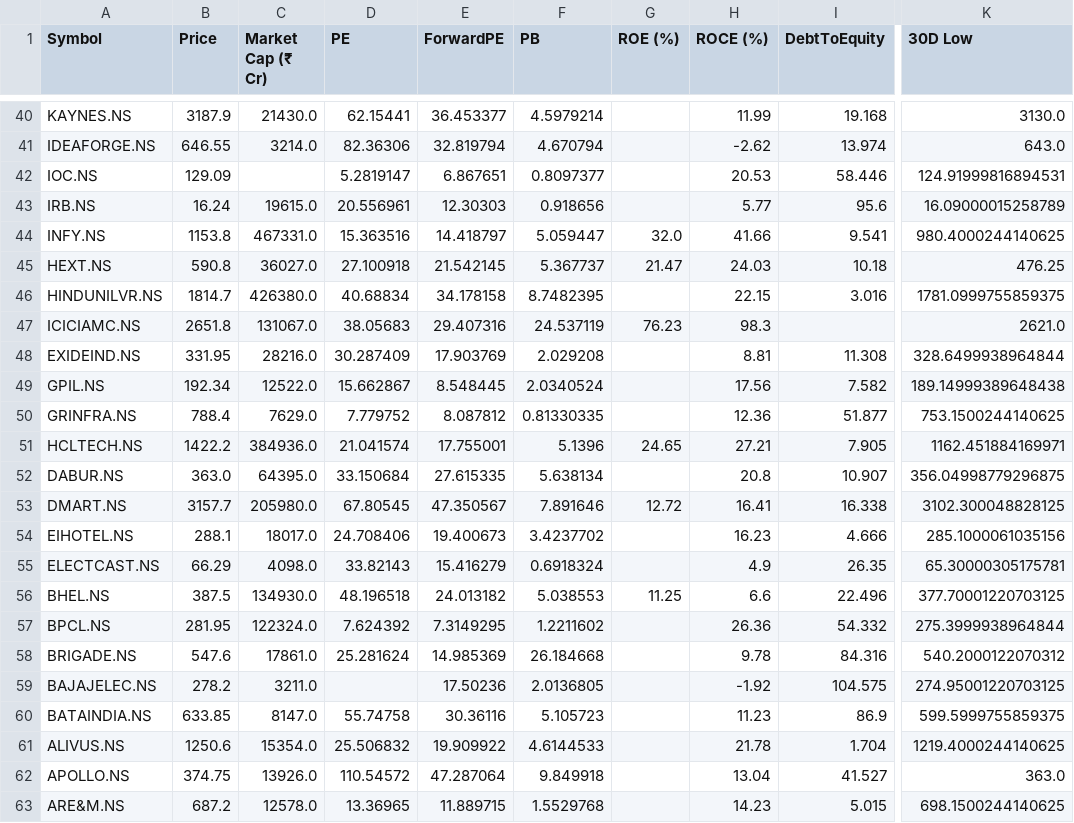
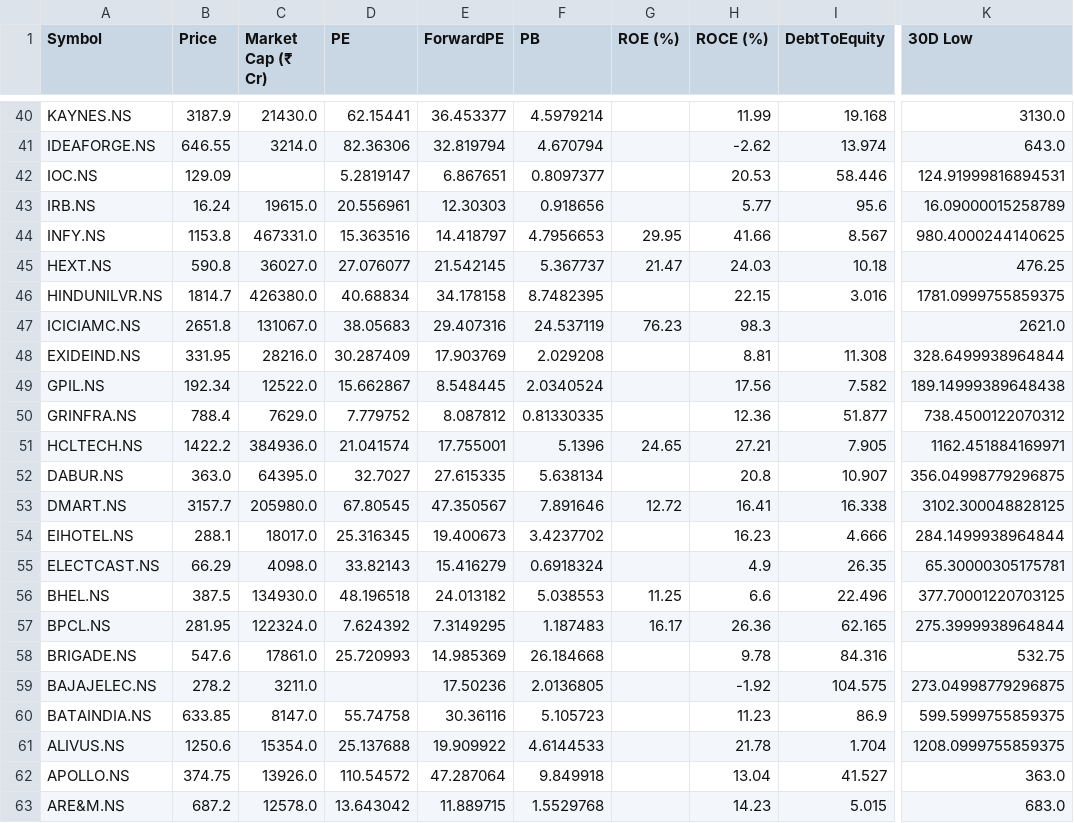
Before and after one commit to rsh-lab/nse-stock-dashboard, a CSV file: stocks.csv, drawn as a sheet; only a part is shown, gaps mark what is left out; the diff covers the shown part only; the diff names each change by its address in the sheet, - before the commit and + after, or states it on an @@ line.

```diff
--- a/stocks.csv
+++ b/stocks.csv
-F44 (PB): 5.059447
+F44 (PB): 4.7956653
-G44 (ROE (%)): 32.0
+G44 (ROE (%)): 29.95
-I44 (DebtToEquity): 9.541
+I44 (DebtToEquity): 8.567
-D45 (PE): 27.100918
+D45 (PE): 27.076077
-K50 (30D Low): 753.1500244140625
+K50 (30D Low): 738.4500122070312
-D52 (PE): 33.150684
+D52 (PE): 32.7027
-D54 (PE): 24.708406
+D54 (PE): 25.316345
-K54 (30D Low): 285.1000061035156
+K54 (30D Low): 284.1499938964844
-F57 (PB): 1.2211602
+F57 (PB): 1.187483
-G57 (ROE (%)): (empty)
+G57 (ROE (%)): 16.17
-I57 (DebtToEquity): 54.332
+I57 (DebtToEquity): 62.165
-D58 (PE): 25.281624
+D58 (PE): 25.720993
-K58 (30D Low): 540.2000122070312
+K58 (30D Low): 532.75
-K59 (30D Low): 274.95001220703125
+K59 (30D Low): 273.04998779296875
-D61 (PE): 25.506832
+D61 (PE): 25.137688
-K61 (30D Low): 1219.4000244140625
+K61 (30D Low): 1208.0999755859375
-D63 (PE): 13.36965
+D63 (PE): 13.643042
-K63 (30D Low): 698.1500244140625
+K63 (30D Low): 683.0
```
Also changed, not shown: 23 edited cells elsewhere in this file.
